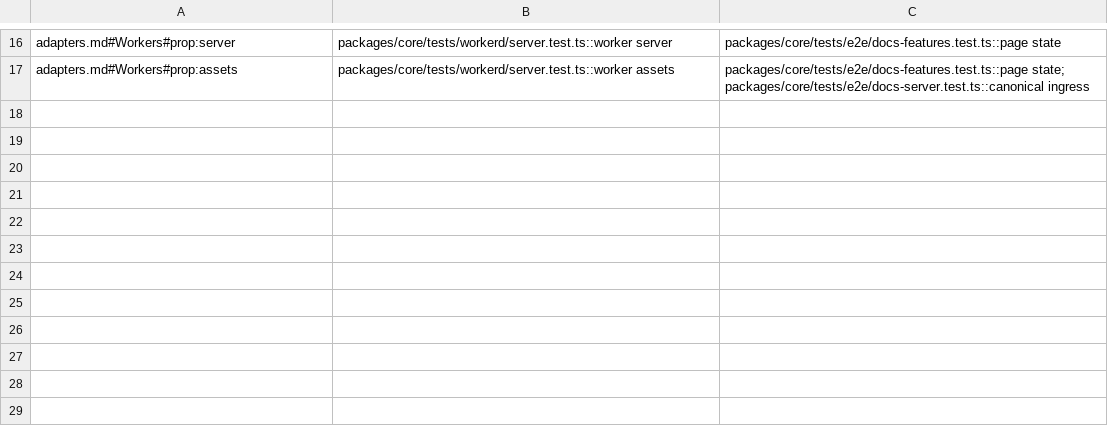
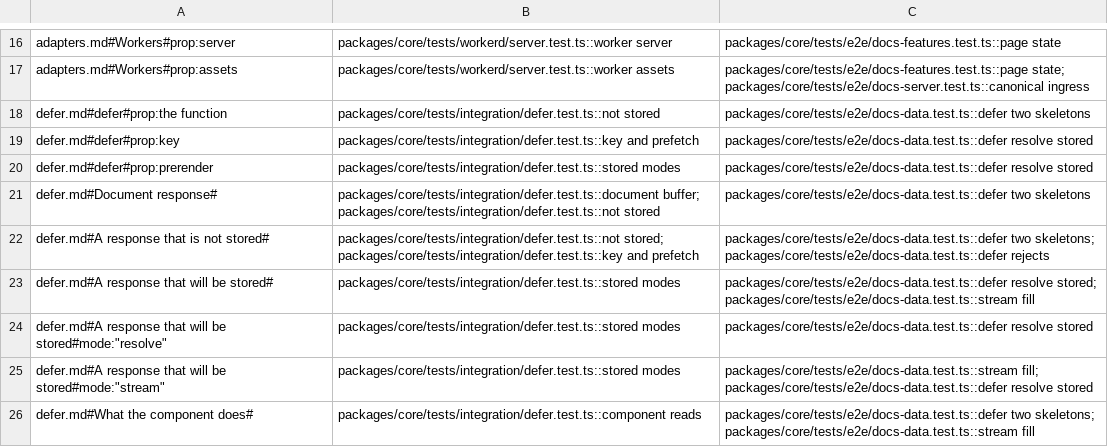
Before and after one commit to lovrozagar/flare, a TSV file: blueprint/coverage.tsv, drawn as a sheet; only a part is shown, gaps mark what is left out; the diff names each change by its address in the sheet, - before the commit and + after, or states it on an @@ line.

Commit message:
test(bit-15): defer runs through the real createserver, and usedeferred hydrates in every engine
defer.test drives the real createServer: a live page's frames and its document stream, a shared
key and a prefetch that runs nothing, a buffered document, and a stored page's hole and resolved
value with the fill. component reads hydrates a page that reads its deferred value with
useDeferred inside Loading, through the browser harness, which gains useDeferred. Each page
renders the value the way dx/defer.md prescribes. The coverage map gains defer.md's nine rows
(B96).

```diff
--- a/blueprint/coverage.tsv
+++ b/blueprint/coverage.tsv
+row 18: defer.md#defer#prop:the function | packages/core/tests/integration/defer.test.ts::not stored | packages/core/tests/e2e/docs-data.test.ts::defer two skeletons
+row 19: defer.md#defer#prop:key | packages/core/tests/integration/defer.test.ts::key and prefetch | packages/core/tests/e2e/docs-data.test.ts::defer resolve stored
+row 20: defer.md#defer#prop:prerender | packages/core/tests/integration/defer.test.ts::stored modes | packages/core/tests/e2e/docs-data.test.ts::defer resolve stored
+row 21: defer.md#Document response# | packages/core/tests/integration/defer.test.ts::document buffer; packages/core/tests/integration/defer.test.ts::not stored | packages/core/tests/e2e/docs-data.test.ts::defer two skeletons
+row 22: defer.md#A response that is not stored# | packages/core/tests/integration/defer.test.ts::not stored; packages/core/tests/integration/defer.test.ts::key and prefetch | packages/core/tests/e2e/docs-data.test.ts::defer two skeletons; packages/core/tests/e2e/docs-data.test.ts::defer rejects
+row 23: defer.md#A response that will be stored# | packages/core/tests/integration/defer.test.ts::stored modes | packages/core/tests/e2e/docs-data.test.ts::defer resolve stored; packages/core/tests/e2e/docs-data.test.ts::stream fill
+row 24: defer.md#A response that will be stored#mode:"resolve" | packages/core/tests/integration/defer.test.ts::stored modes | packages/core/tests/e2e/docs-data.test.ts::defer resolve stored
+row 25: defer.md#A response that will be stored#mode:"stream" | packages/core/tests/integration/defer.test.ts::stored modes | packages/core/tests/e2e/docs-data.test.ts::stream fill; packages/core/tests/e2e/docs-data.test.ts::defer resolve stored
+row 26: defer.md#What the component does# | packages/core/tests/integration/defer.test.ts::component reads | packages/core/tests/e2e/docs-data.test.ts::defer two skeletons; packages/core/tests/e2e/docs-data.test.ts::stream fill
```
Also changed, not shown: blueprint/files.tsv, 4 other files.
